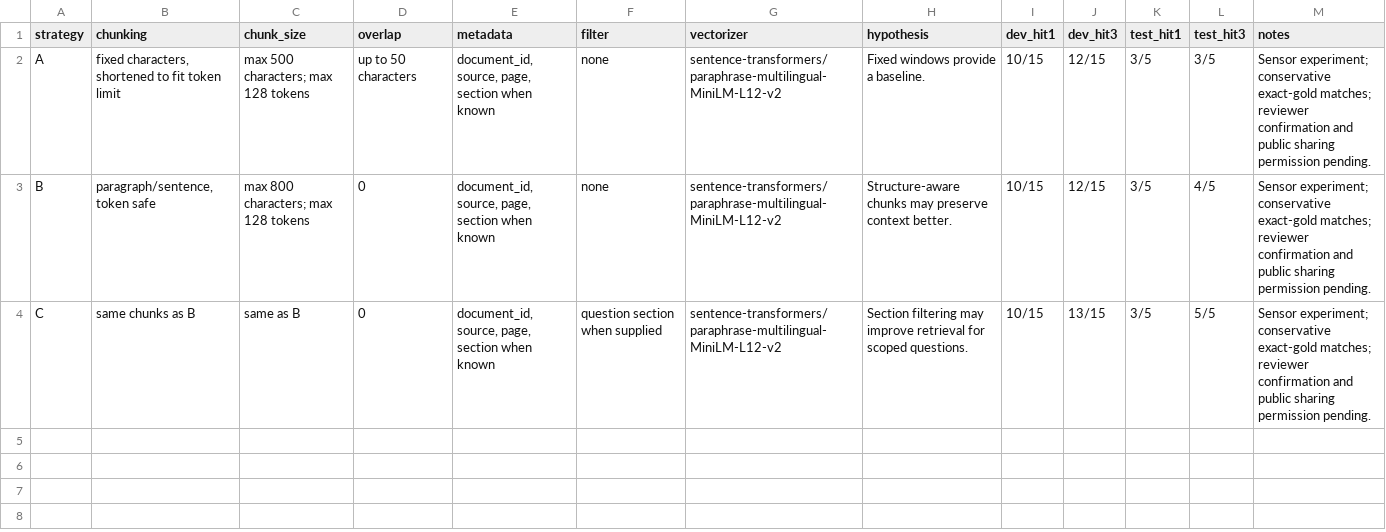
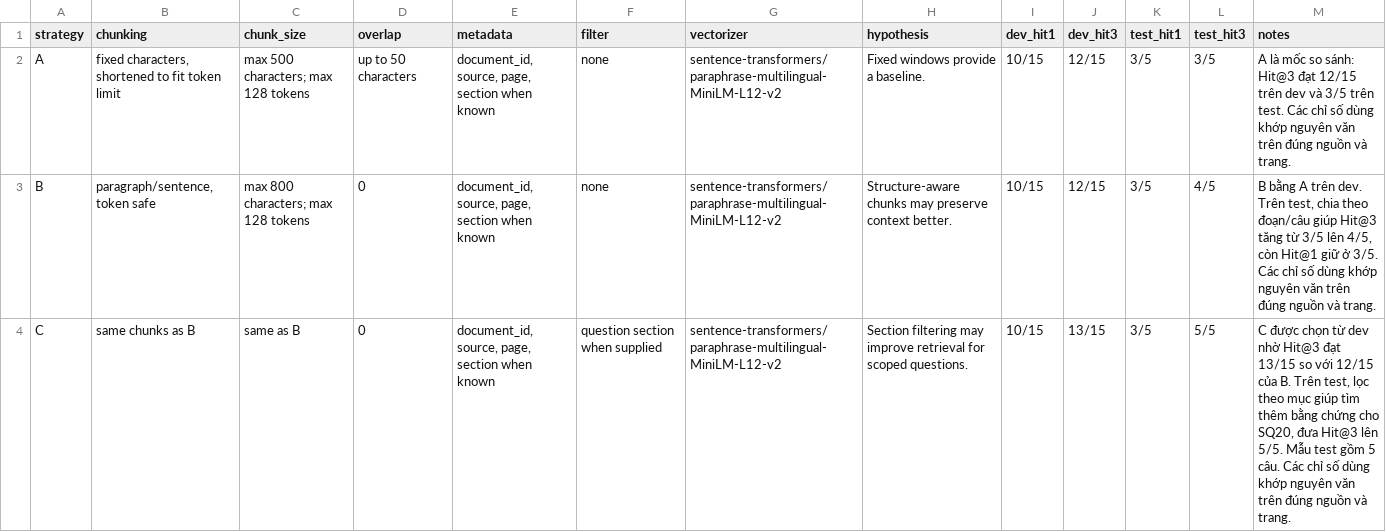
Before and after one commit to Dunnguyn/K5-L3A-DAY06-NguyenThiThuyDung-2A202603552-DataIngestion, a CSV file: artifacts/experiment_log.csv, drawn as a sheet.

```diff
--- a/artifacts/experiment_log.csv
+++ b/artifacts/experiment_log.csv
@@ -1,4 +1,4 @@
 strategy,chunking,chunk_size,overlap,metadata,filter,vectorizer,hypothesis,dev_hit1,dev_hit3,test_hit1,test_hit3,notes
-A,"fixed characters, shortened to fit token limit",max 500 characters; max 128 tokens,up to 50 characters,"document_id, source, page, section when known",none,sentence-transformers/paraphrase-multilingual-MiniLM-L12-v2,Fixed windows provide a baseline.,10/15,12/15,3/5,3/5,Sensor experiment; conservative exact-gold matches; reviewer confirmation and public sharing permission pending.
-B,"paragraph/sentence, token safe",max 800 characters; max 128 tokens,0,"document_id, source, page, section when known",none,sentence-transformers/paraphrase-multilingual-MiniLM-L12-v2,Structure-aware chunks may preserve context better.,10/15,12/15,3/5,4/5,Sensor experiment; conservative exact-gold matches; reviewer confirmation and public sharing permission pending.
-C,same chunks as B,same as B,0,"document_id, source, page, section when known",question section when supplied,sentence-transformers/paraphrase-multilingual-MiniLM-L12-v2,Section filtering may improve retrieval for scoped questions.,10/15,13/15,3/5,5/5,Sensor experiment; conservative exact-gold matches; reviewer confirmation and public sharing permission pending.
+A,"fixed characters, shortened to fit token limit",max 500 characters; max 128 tokens,up to 50 characters,"document_id, source, page, section when known",none,sentence-transformers/paraphrase-multilingual-MiniLM-L12-v2,Fixed windows provide a baseline.,10/15,12/15,3/5,3/5,A là mốc so sánh: Hit@3 đạt 12/15 trên dev và 3/5 trên test. Các chỉ số dùng khớp nguyên văn trên đúng nguồn và trang.
+B,"paragraph/sentence, token safe",max 800 characters; max 128 tokens,0,"document_id, source, page, section when known",none,sentence-transformers/paraphrase-multilingual-MiniLM-L12-v2,Structure-aware chunks may preserve context better.,10/15,12/15,3/5,4/5,"B bằng A trên dev. Trên test, chia theo đoạn/câu giúp Hit@3 tăng từ 3/5 lên 4/5, còn Hit@1 giữ ở 3/5. Các chỉ số dùng khớp nguyên văn trên đúng nguồn và trang."
+C,same chunks as B,same as B,0,"document_id, source, page, section when known",question section when supplied,sentence-transformers/paraphrase-multilingual-MiniLM-L12-v2,Section filtering may improve retrieval for scoped questions.,10/15,13/15,3/5,5/5,"C được chọn từ dev nhờ Hit@3 đạt 13/15 so với 12/15 của B. Trên test, lọc theo mục giúp tìm thêm bằng chứng cho SQ20, đưa Hit@3 lên 5/5. Mẫu test gồm 5 câu. Các chỉ số dùng khớp nguyên văn trên đúng nguồn và trang."
```
Also changed, not shown: 36 other files.
